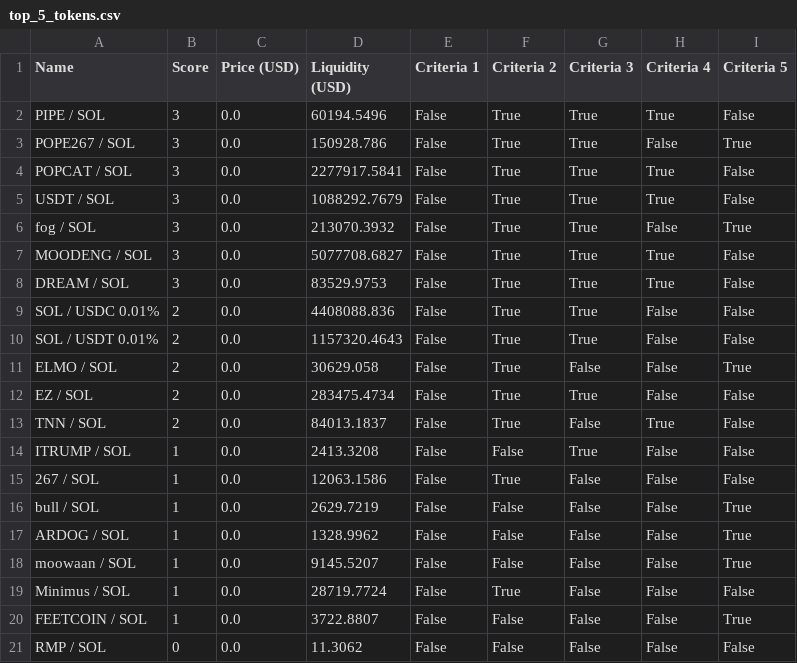
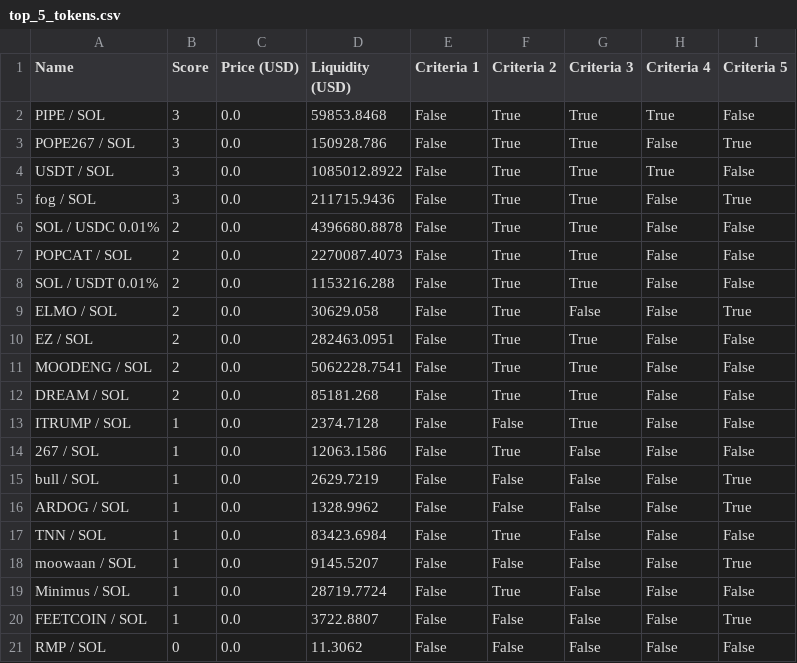
Before and after one commit to Gun1-dot/MemeCoin_GunTracker, a CSV file: data/top_5_tokens.csv, drawn as a sheet.

Commit message:
Update top_5_tokens.csv

```diff
--- a/data/top_5_tokens.csv
+++ b/data/top_5_tokens.csv
@@ -1,15 +1,14 @@
 Name,Score,Price (USD),Liquidity (USD),Criteria 1,Criteria 2,Criteria 3,Criteria 4,Criteria 5
-PIPE / SOL,3,0.0,60194.5496,False,True,True,True,False
+PIPE / SOL,3,0.0,59853.8468,False,True,True,True,False
 POPE267 / SOL,3,0.0,150928.786,False,True,True,False,True
-POPCAT / SOL,3,0.0,2277917.5841,False,True,True,True,False
-USDT / SOL,3,0.0,1088292.7679,False,True,True,True,False
-fog / SOL,3,0.0,213070.3932,False,True,True,False,True
-MOODENG / SOL,3,0.0,5077708.6827,False,True,True,True,False
-DREAM / SOL,3,0.0,83529.9753,False,True,True,True,False
-SOL / USDC 0.01%,2,0.0,4408088.836,False,True,True,False,False
-SOL / USDT 0.01%,2,0.0,1157320.4643,False,True,True,False,False
+USDT / SOL,3,0.0,1085012.8922,False,True,True,True,False
+fog / SOL,3,0.0,211715.9436,False,True,True,False,True
+SOL / USDC 0.01%,2,0.0,4396680.8878,False,True,True,False,False
+POPCAT / SOL,2,0.0,2270087.4073,False,True,True,False,False
+SOL / USDT 0.01%,2,0.0,1153216.288,False,True,True,False,False
 ELMO / SOL,2,0.0,30629.058,False,True,False,False,True
-EZ / SOL,2,0.0,283475.4734,False,True,True,False,False
-TNN / SOL,2,0.0,84013.1837,False,True,False,True,False
-ITRUMP / SOL,1,0.0,2413.3208,False,False,True,False,False
+EZ / SOL,2,0.0,282463.0951,False,True,True,False,False
+MOODENG / SOL,2,0.0,5062228.7541,False,True,True,False,False
+DREAM / SOL,2,0.0,85181.268,False,True,True,False,False
+ITRUMP / SOL,1,0.0,2374.7128,False,False,True,False,False
 267 / SOL,1,0.0,12063.1586,False,True,False,False,False
@@ -17,2 +16,3 @@ bull / SOL,1,0.0,2629.7219,False,False,False,False,True
 ARDOG / SOL,1,0.0,1328.9962,False,False,False,False,True
+TNN / SOL,1,0.0,83423.6984,False,True,False,False,False
 moowaan / SOL,1,0.0,9145.5207,False,False,False,False,True
```
